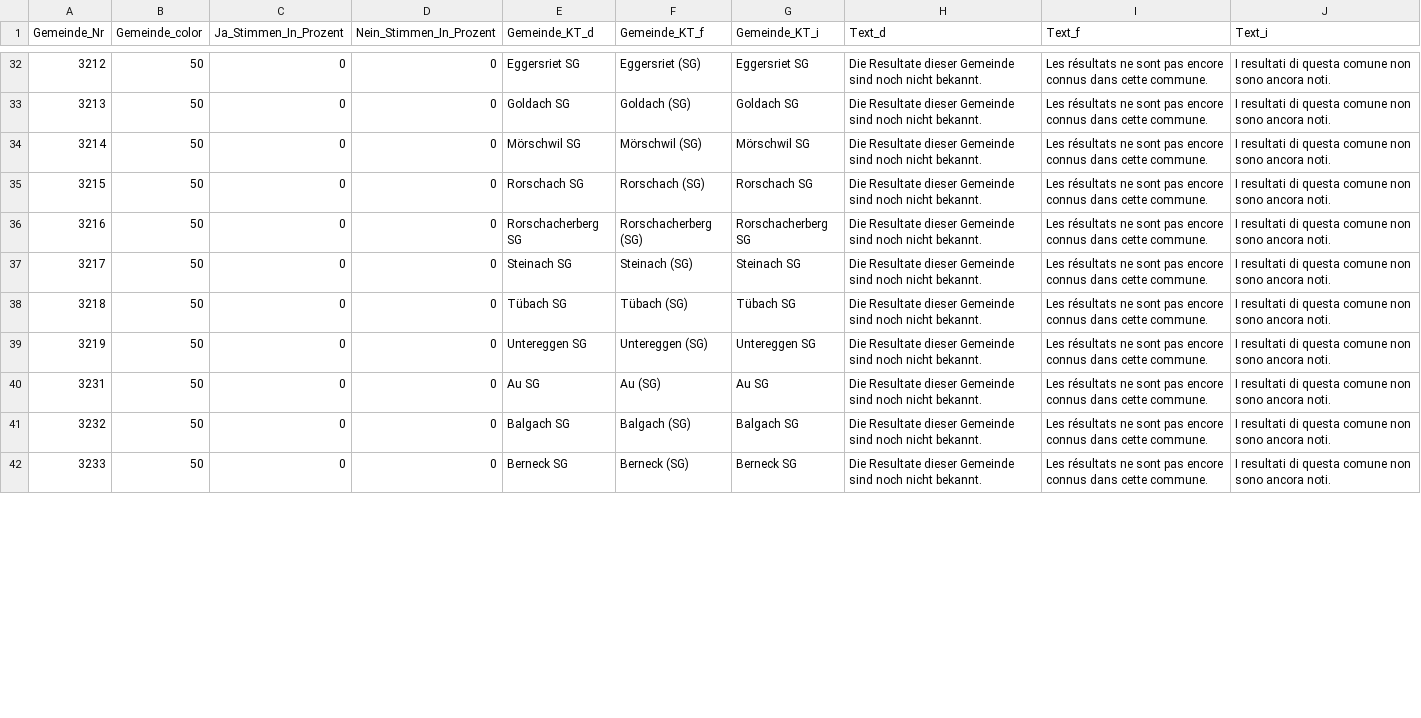
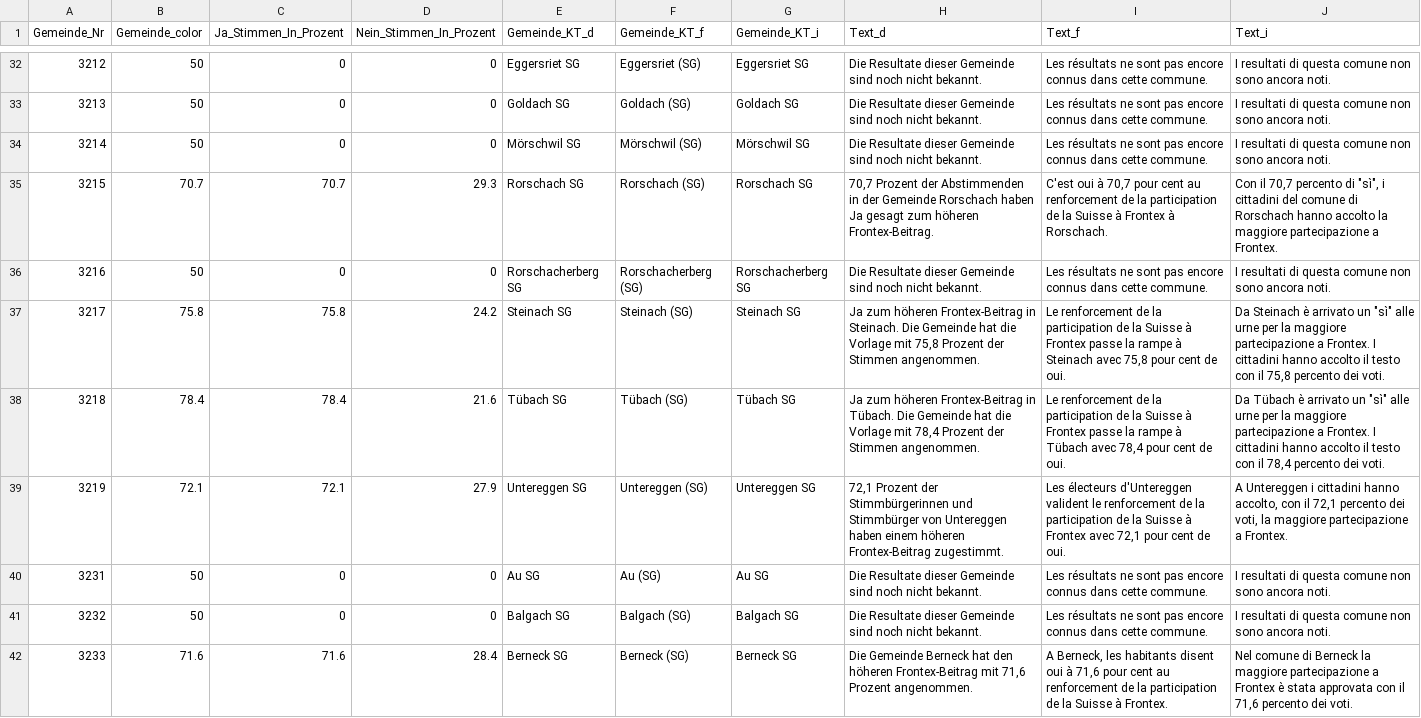
Before and after one commit to awp-finanznachrichten/lena_mai2022, a CSV file: Output/Frontex_dw_FM1_today.csv, drawn as a sheet; only a part is shown, gaps mark what is left out; the diff covers the shown part only.

```diff
--- a/Output/Frontex_dw_FM1_today.csv
+++ b/Output/Frontex_dw_FM1_today.csv
@@ -34,9 +34,9 @@
 3214,50,0,0,"Mörschwil SG","Mörschwil (SG)","Mörschwil SG","Die Resultate dieser Gemeinde sind noch nicht bekannt.","Les résultats ne sont pas encore connus dans cette commune.","I resultati di questa comune non sono ancora noti."
-3215,50,0,0,"Rorschach SG","Rorschach (SG)","Rorschach SG","Die Resultate dieser Gemeinde sind noch nicht bekannt.","Les résultats ne sont pas encore connus dans cette commune.","I resultati di questa comune non sono ancora noti."
+3215,70.7,70.7,29.3,"Rorschach SG","Rorschach (SG)","Rorschach SG","70,7 Prozent der Abstimmenden in der Gemeinde Rorschach haben Ja gesagt zum höheren Frontex-Beitrag.","C'est oui à 70,7 pour cent au renforcement de la participation de la Suisse à Frontex à Rorschach.","Con il 70,7 percento di ""sì"", i cittadini del comune di Rorschach hanno accolto la maggiore partecipazione a Frontex."
 3216,50,0,0,"Rorschacherberg SG","Rorschacherberg (SG)","Rorschacherberg SG","Die Resultate dieser Gemeinde sind noch nicht bekannt.","Les résultats ne sont pas encore connus dans cette commune.","I resultati di questa comune non sono ancora noti."
-3217,50,0,0,"Steinach SG","Steinach (SG)","Steinach SG","Die Resultate dieser Gemeinde sind noch nicht bekannt.","Les résultats ne sont pas encore connus dans cette commune.","I resultati di questa comune non sono ancora noti."
-3218,50,0,0,"Tübach SG","Tübach (SG)","Tübach SG","Die Resultate dieser Gemeinde sind noch nicht bekannt.","Les résultats ne sont pas encore connus dans cette commune.","I resultati di questa comune non sono ancora noti."
-3219,50,0,0,"Untereggen SG","Untereggen (SG)","Untereggen SG","Die Resultate dieser Gemeinde sind noch nicht bekannt.","Les résultats ne sont pas encore connus dans cette commune.","I resultati di questa comune non sono ancora noti."
+3217,75.8,75.8,24.2,"Steinach SG","Steinach (SG)","Steinach SG","Ja zum höheren Frontex-Beitrag in Steinach. Die Gemeinde hat die Vorlage mit 75,8 Prozent der Stimmen angenommen.","Le renforcement de la participation de la Suisse à Frontex passe la rampe à Steinach avec 75,8 pour cent de oui.","Da Steinach è arrivato un ""sì"" alle urne per la maggiore partecipazione a Frontex. I cittadini hanno accolto il testo con il 75,8 percento dei voti."
+3218,78.4,78.4,21.6,"Tübach SG","Tübach (SG)","Tübach SG","Ja zum höheren Frontex-Beitrag in Tübach. Die Gemeinde hat die Vorlage mit 78,4 Prozent der Stimmen angenommen.","Le renforcement de la participation de la Suisse à Frontex passe la rampe à Tübach avec 78,4 pour cent de oui.","Da Tübach è arrivato un ""sì"" alle urne per la maggiore partecipazione a Frontex. I cittadini hanno accolto il testo con il 78,4 percento dei voti."
+3219,72.1,72.1,27.9,"Untereggen SG","Untereggen (SG)","Untereggen SG","72,1 Prozent der Stimmbürgerinnen und Stimmbürger von Untereggen haben einem höheren Frontex-Beitrag zugestimmt.","Les électeurs d'Untereggen valident le renforcement de la participation de la Suisse à Frontex avec 72,1 pour cent de oui.","A Untereggen i cittadini hanno accolto, con il 72,1 percento dei voti, la maggiore partecipazione a Frontex."
 3231,50,0,0,"Au SG","Au (SG)","Au SG","Die Resultate dieser Gemeinde sind noch nicht bekannt.","Les résultats ne sont pas encore connus dans cette commune.","I resultati di questa comune non sono ancora noti."
 3232,50,0,0,"Balgach SG","Balgach (SG)","Balgach SG","Die Resultate dieser Gemeinde sind noch nicht bekannt.","Les résultats ne sont pas encore connus dans cette commune.","I resultati di questa comune non sono ancora noti."
-3233,50,0,0,"Berneck SG","Berneck (SG)","Berneck SG","Die Resultate dieser Gemeinde sind noch nicht bekannt.","Les résultats ne sont pas encore connus dans cette commune.","I resultati di questa comune non sono ancora noti."
+3233,71.6,71.6,28.4,"Berneck SG","Berneck (SG)","Berneck SG","Die Gemeinde Berneck hat den höheren Frontex-Beitrag mit 71,6 Prozent angenommen.","A Berneck, les habitants disent oui à 71,6 pour cent au renforcement de la participation de la Suisse à Frontex.","Nel comune di Berneck la maggiore partecipazione a Frontex è stata approvata con il 71,6 percento dei voti."
```
Also changed, not shown: 132 edited cells elsewhere in this file, Output/Film_all_data.csv, Output/Frontex_all_data.csv, 25 other files.
